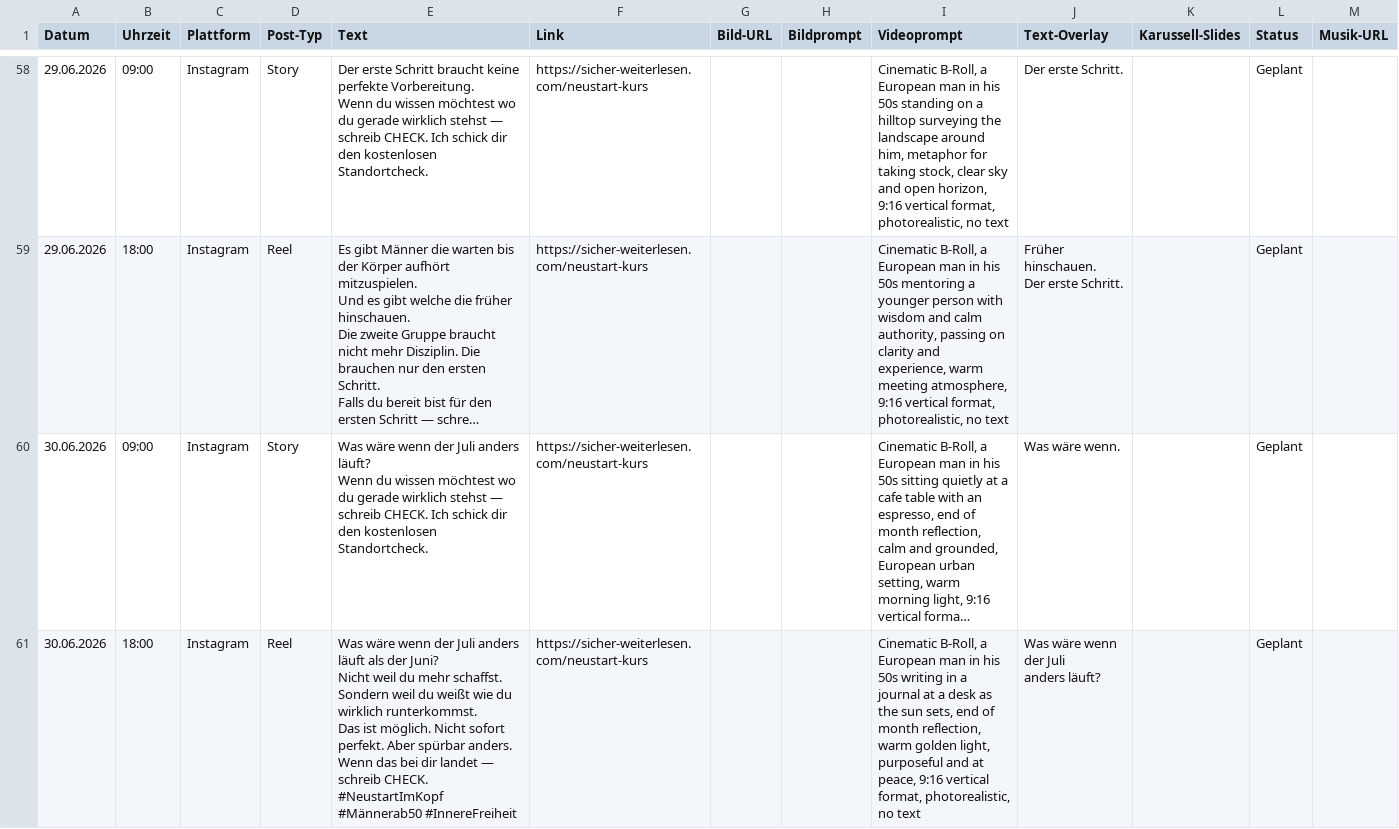
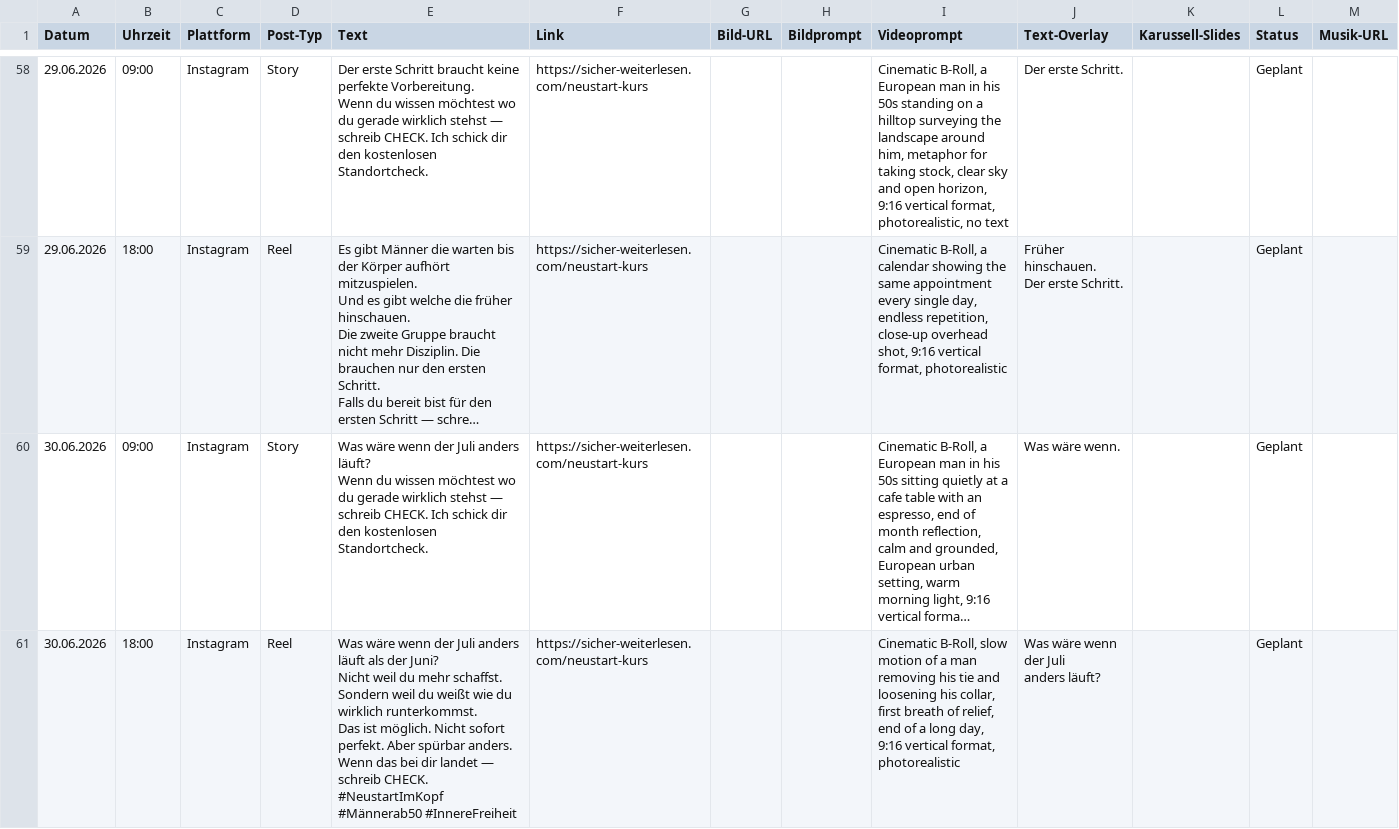
Before and after one commit to anstock-58/instagram-autopilot, a CSV file: outputs/contentplan_business_und_spirit_juni_v2.csv, drawn as a sheet; only a part is shown, gaps mark what is left out; long unchanged cells end in …; the diff covers the shown part only; the diff names each change by its address in the sheet, - before the commit and + after, or states it on an @@ line.

Commit message:
B&S: Visuelle Hooks erneuert - Stop-Scroll statt langsamer Cinematic-Szenen

```diff
--- a/outputs/contentplan_business_und_spirit_juni_v2.csv
+++ b/outputs/contentplan_business_und_spirit_juni_v2.csv
-I59 (Videoprompt): …B-Roll, a European man in his 50s mentoring a younger person with wisdom and calm authority, passing on clarity and experience, warm meeting atmosphere, 9:16 vertical format, photorealistic, no text
+I59 (Videoprompt): …B-Roll, a calendar showing the same appointment every single day, endless repetition, close-up overhead shot, 9:16 vertical format, photorealistic
-I61 (Videoprompt): Cinematic B-Roll, a European man in his 50s writing in a journal at a desk as the sun sets, end of month reflection, warm golden light, purposeful and at peace, 9:16 vertical format, photorealistic, no text
+I61 (Videoprompt): Cinematic B-Roll, slow motion of a man removing his tie and loosening his collar, first breath of relief, end of a long day, 9:16 vertical format, photorealistic
```
Also changed, not shown: 28 edited cells elsewhere in this file.
